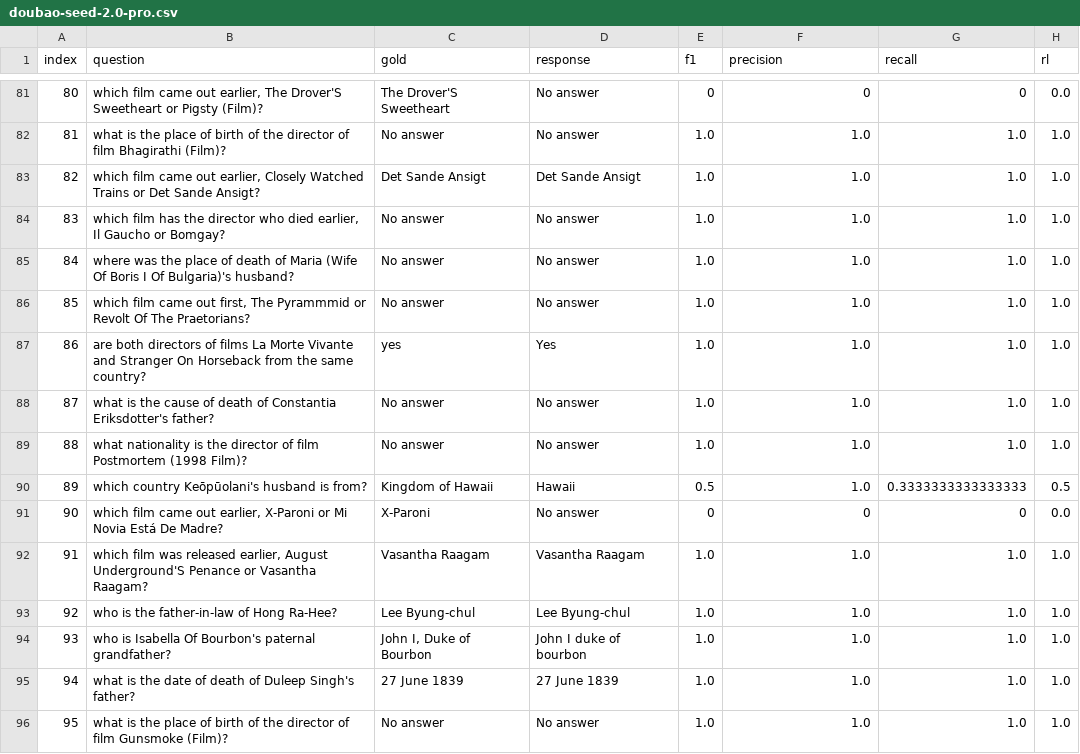
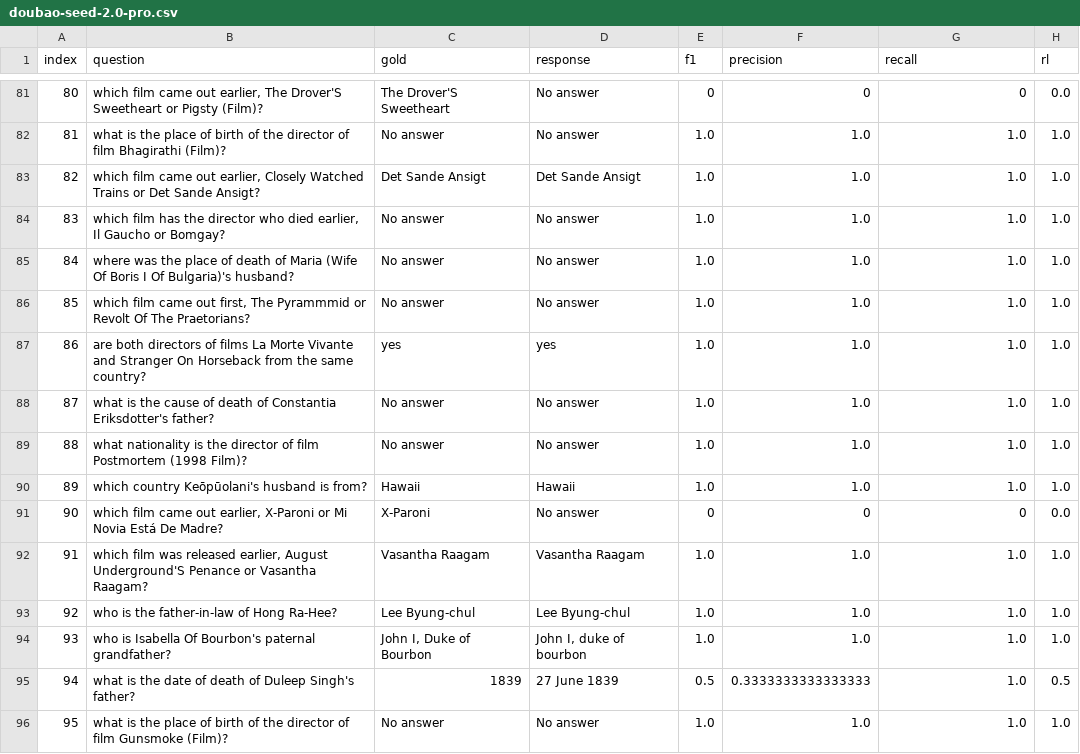
Before and after one commit to leideng/2WikiMultihopQA-OpenAI, a CSV file: results/2wikimqa_200_samples_from_blend_fix/doubao-seed-2.0-pro.csv, drawn as a sheet; only a part is shown, gaps mark what is left out; the diff covers the shown part only.

```diff
--- a/results/2wikimqa_200_samples_from_blend_fix/doubao-seed-2.0-pro.csv
+++ b/results/2wikimqa_200_samples_from_blend_fix/doubao-seed-2.0-pro.csv
@@ -86,6 +86,6 @@ index,question,gold,response,f1,precision,recall,rl
 85,"which film came out first, The Pyrammmid or Revolt Of The Praetorians?",No answer,No answer,1.0,1.0,1.0,1.0
-86,are both directors of films La Morte Vivante and Stranger On Horseback from the same country?,yes,Yes,1.0,1.0,1.0,1.0
+86,are both directors of films La Morte Vivante and Stranger On Horseback from the same country?,yes,yes,1.0,1.0,1.0,1.0
 87,what is the cause of death of Constantia Eriksdotter's father?,No answer,No answer,1.0,1.0,1.0,1.0
 88,what nationality is the director of film Postmortem (1998 Film)?,No answer,No answer,1.0,1.0,1.0,1.0
-89,which country Keōpūolani's husband is from?,Kingdom of Hawaii,Hawaii,0.5,1.0,0.3333333333333333,0.5
+89,which country Keōpūolani's husband is from?,Hawaii,Hawaii,1.0,1.0,1.0,1.0
 90,"which film came out earlier, X-Paroni or Mi Novia Está De Madre?",X-Paroni,No answer,0,0,0,0.0
@@ -93,4 +93,4 @@ index,question,gold,response,f1,precision,recall,rl
 92,who is the father-in-law of Hong Ra-Hee?,Lee Byung-chul,Lee Byung-chul,1.0,1.0,1.0,1.0
-93,who is Isabella Of Bourbon's paternal grandfather?,"John I, Duke of Bourbon",John I duke of bourbon,1.0,1.0,1.0,1.0
-94,what is the date of death of Duleep Singh's father?,27 June 1839,27 June 1839,1.0,1.0,1.0,1.0
+93,who is Isabella Of Bourbon's paternal grandfather?,"John I, Duke of Bourbon","John I, duke of bourbon",1.0,1.0,1.0,1.0
+94,what is the date of death of Duleep Singh's father?,1839,27 June 1839,0.5,0.3333333333333333,1.0,0.5
 95,what is the place of birth of the director of film Gunsmoke (Film)?,No answer,No answer,1.0,1.0,1.0,1.0
```
Also changed, not shown: 1 added row, 1 removed row and 155 edited cells elsewhere in this file.
